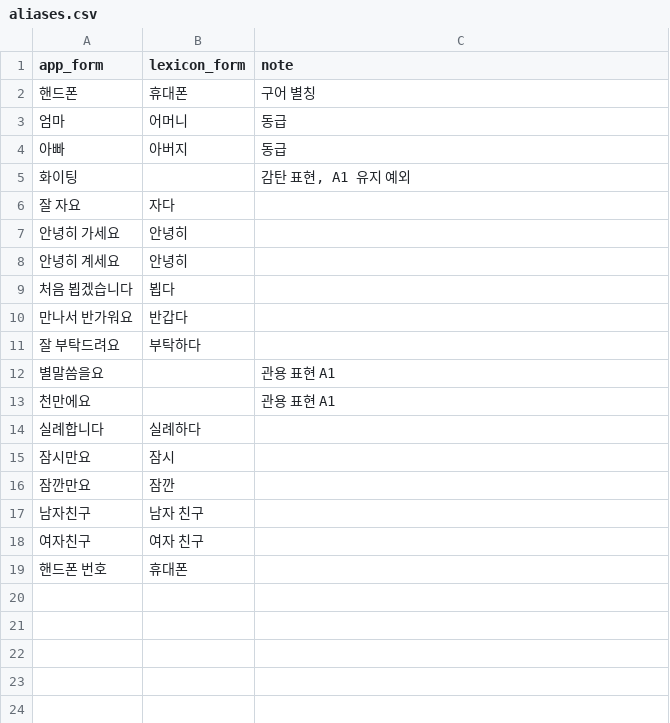
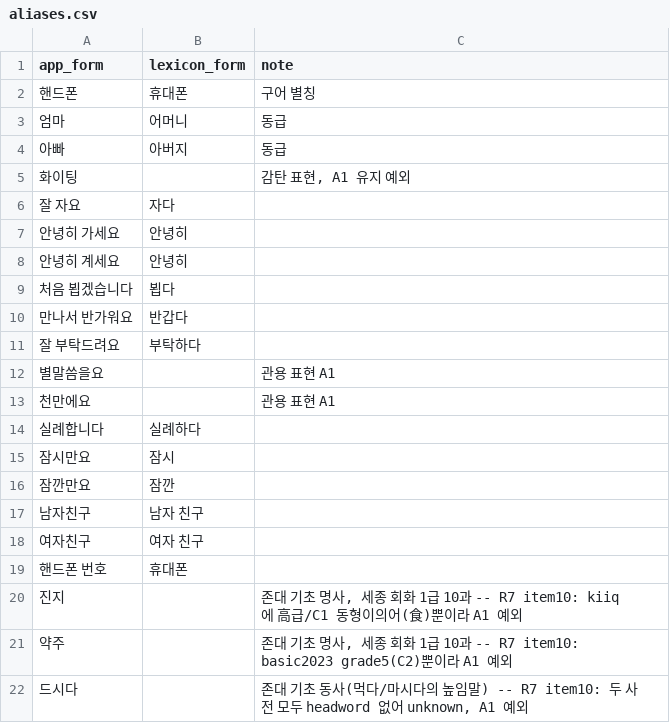
Before and after one commit to Sujin-Arin-DataWorld/ko_lernen_app, a CSV file: tools/content_factory/lexicon/aliases.csv, drawn as a sheet; the diff names each change by its address in the sheet, - before the commit and + after, or states it on an @@ line.

```diff
--- a/tools/content_factory/lexicon/aliases.csv
+++ b/tools/content_factory/lexicon/aliases.csv
+row 20: 진지 |  | 존대 기초 명사, 세종 회화 1급 10과 -- R7 item10: kiiq에 高급/C1 동형이의어(食)뿐이라 A1 예외
+row 21: 약주 |  | 존대 기초 명사, 세종 회화 1급 10과 -- R7 item10: basic2023 grade5(C2)뿐이라 A1 예외
+row 22: 드시다 |  | 존대 기초 동사(먹다/마시다의 높임말) -- R7 item10: 두 사전 모두 headword 없어 unknown, A1 예외
```
Also changed, not shown: 2 other files.
